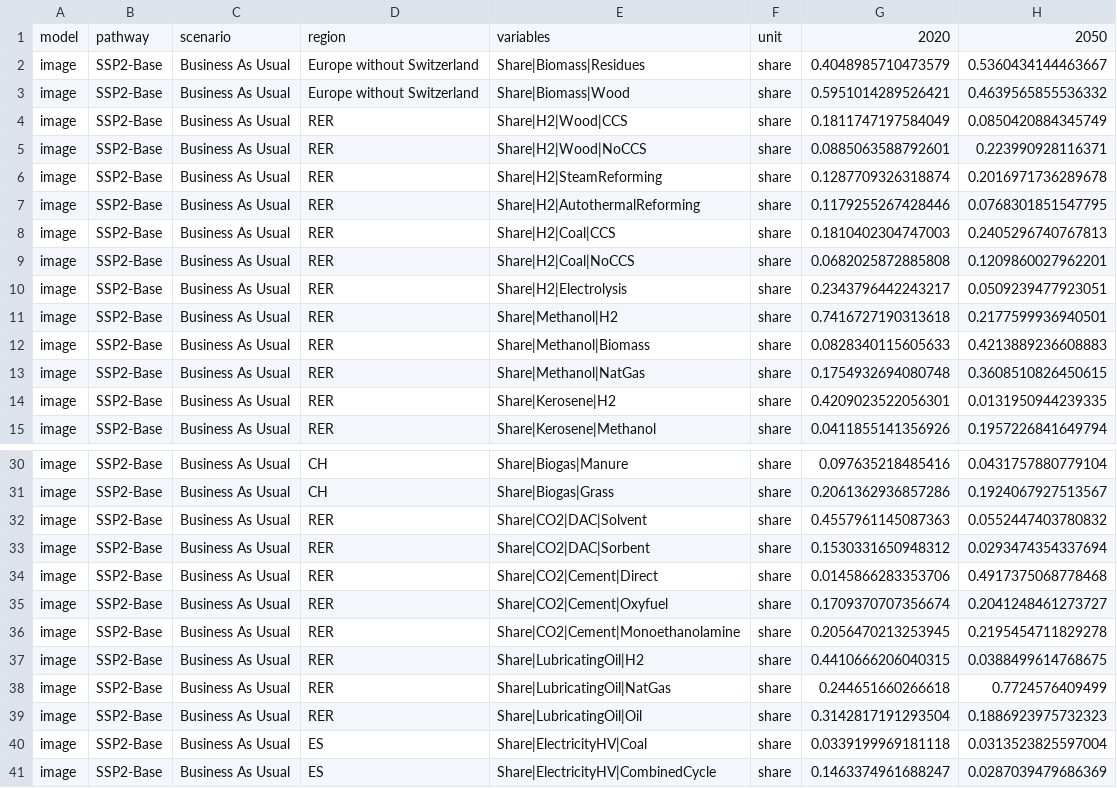
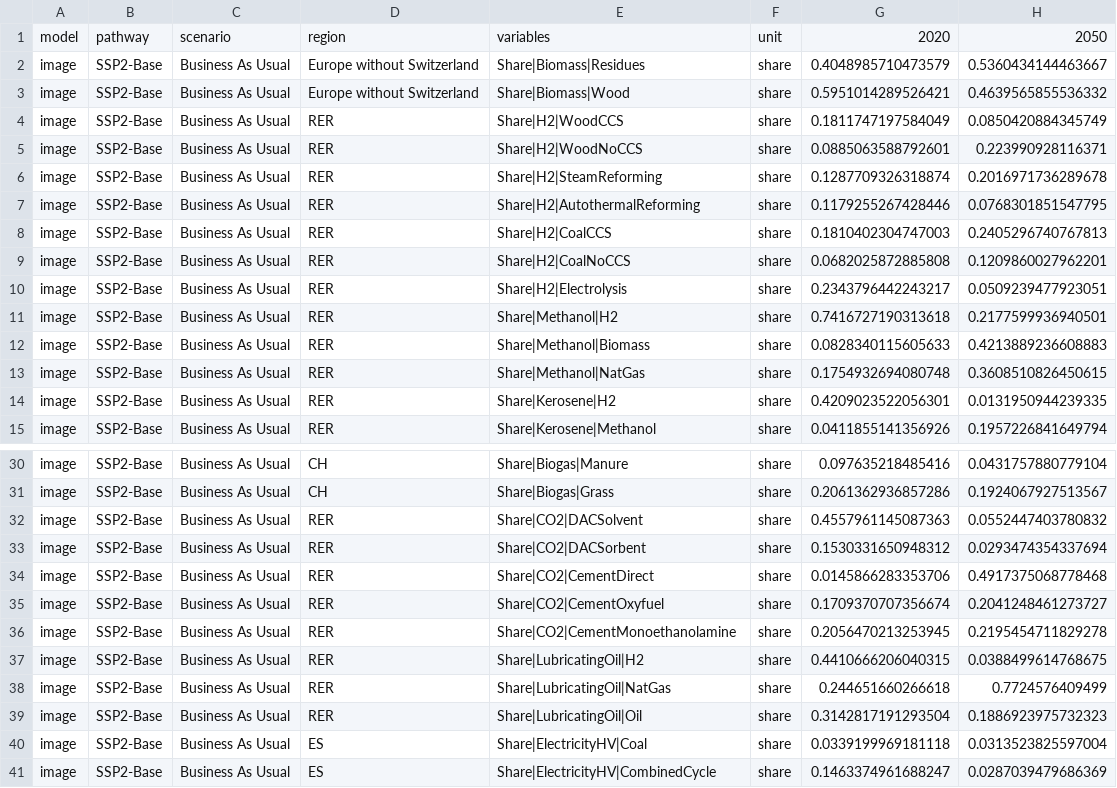
Before and after one commit to LIVENlab/calliope_enbios_int, a CSV file: premise_external_scenario/scenario_data/scenario_data_eur_template_random.csv, drawn as a sheet; only a part is shown, gaps mark what is left out.

```diff
--- a/premise_external_scenario/scenario_data/scenario_data_eur_template_random.csv
+++ b/premise_external_scenario/scenario_data/scenario_data_eur_template_random.csv
@@ -3,8 +3,8 @@ image,SSP2-Base,Business As Usual,Europe without Switzerland,Share|Biomass|Resid
 image,SSP2-Base,Business As Usual,Europe without Switzerland,Share|Biomass|Wood,share,0.5951014289526421,0.4639565855536332
-image,SSP2-Base,Business As Usual,RER,Share|H2|Wood|CCS,share,0.1811747197584049,0.0850420884345749
-image,SSP2-Base,Business As Usual,RER,Share|H2|Wood|NoCCS,share,0.0885063588792601,0.223990928116371
+image,SSP2-Base,Business As Usual,RER,Share|H2|WoodCCS,share,0.1811747197584049,0.0850420884345749
+image,SSP2-Base,Business As Usual,RER,Share|H2|WoodNoCCS,share,0.0885063588792601,0.223990928116371
 image,SSP2-Base,Business As Usual,RER,Share|H2|SteamReforming,share,0.1287709326318874,0.2016971736289678
 image,SSP2-Base,Business As Usual,RER,Share|H2|AutothermalReforming,share,0.1179255267428446,0.0768301851547795
-image,SSP2-Base,Business As Usual,RER,Share|H2|Coal|CCS,share,0.1810402304747003,0.2405296740767813
-image,SSP2-Base,Business As Usual,RER,Share|H2|Coal|NoCCS,share,0.0682025872885808,0.1209860027962201
+image,SSP2-Base,Business As Usual,RER,Share|H2|CoalCCS,share,0.1810402304747003,0.2405296740767813
+image,SSP2-Base,Business As Usual,RER,Share|H2|CoalNoCCS,share,0.0682025872885808,0.1209860027962201
 image,SSP2-Base,Business As Usual,RER,Share|H2|Electrolysis,share,0.2343796442243217,0.0509239477923051
@@ -31,7 +31,7 @@ image,SSP2-Base,Business As Usual,CH,Share|Biogas|Manure,share,0.097635218485416
 image,SSP2-Base,Business As Usual,CH,Share|Biogas|Grass,share,0.2061362936857286,0.1924067927513567
-image,SSP2-Base,Business As Usual,RER,Share|CO2|DAC|Solvent,share,0.4557961145087363,0.0552447403780832
-image,SSP2-Base,Business As Usual,RER,Share|CO2|DAC|Sorbent,share,0.1530331650948312,0.0293474354337694
-image,SSP2-Base,Business As Usual,RER,Share|CO2|Cement|Direct,share,0.0145866283353706,0.4917375068778468
-image,SSP2-Base,Business As Usual,RER,Share|CO2|Cement|Oxyfuel,share,0.1709370707356674,0.2041248461273727
-image,SSP2-Base,Business As Usual,RER,Share|CO2|Cement|Monoethanolamine,share,0.2056470213253945,0.2195454711829278
+image,SSP2-Base,Business As Usual,RER,Share|CO2|DACSolvent,share,0.4557961145087363,0.0552447403780832
+image,SSP2-Base,Business As Usual,RER,Share|CO2|DACSorbent,share,0.1530331650948312,0.0293474354337694
+image,SSP2-Base,Business As Usual,RER,Share|CO2|CementDirect,share,0.0145866283353706,0.4917375068778468
+image,SSP2-Base,Business As Usual,RER,Share|CO2|CementOxyfuel,share,0.1709370707356674,0.2041248461273727
+image,SSP2-Base,Business As Usual,RER,Share|CO2|CementMonoethanolamine,share,0.2056470213253945,0.2195454711829278
 image,SSP2-Base,Business As Usual,RER,Share|LubricatingOil|H2,share,0.4410666206040315,0.0388499614768675
```
Also changed, not shown: 1 other file.
